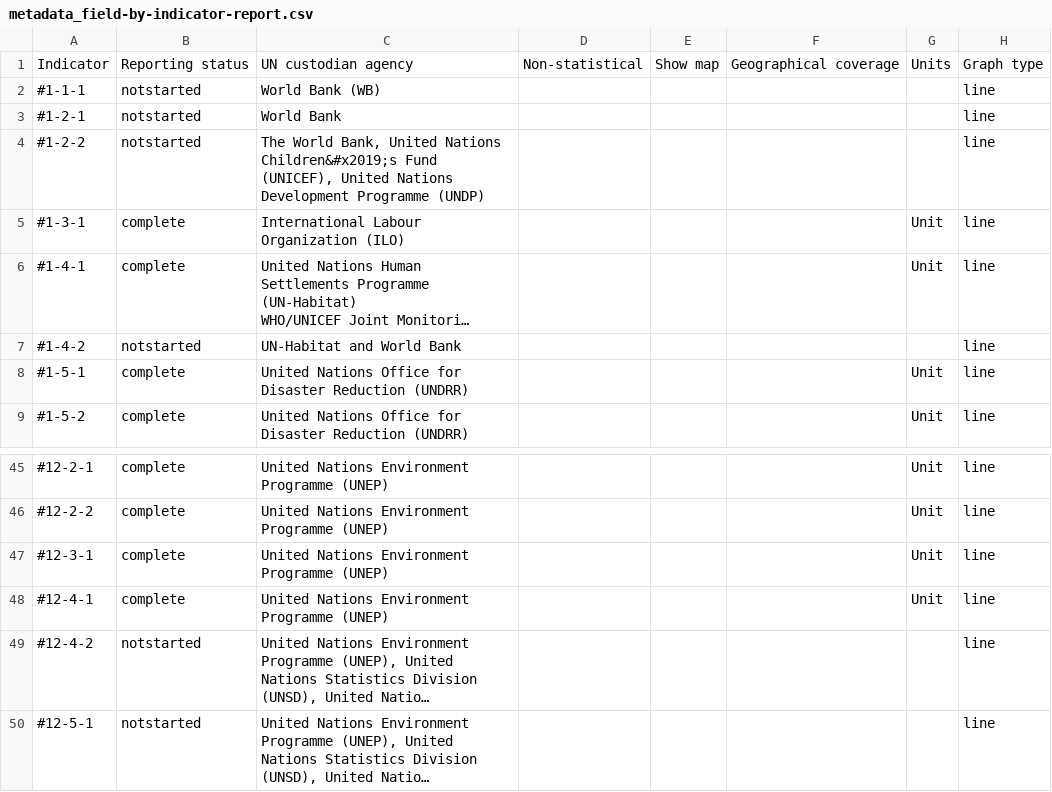
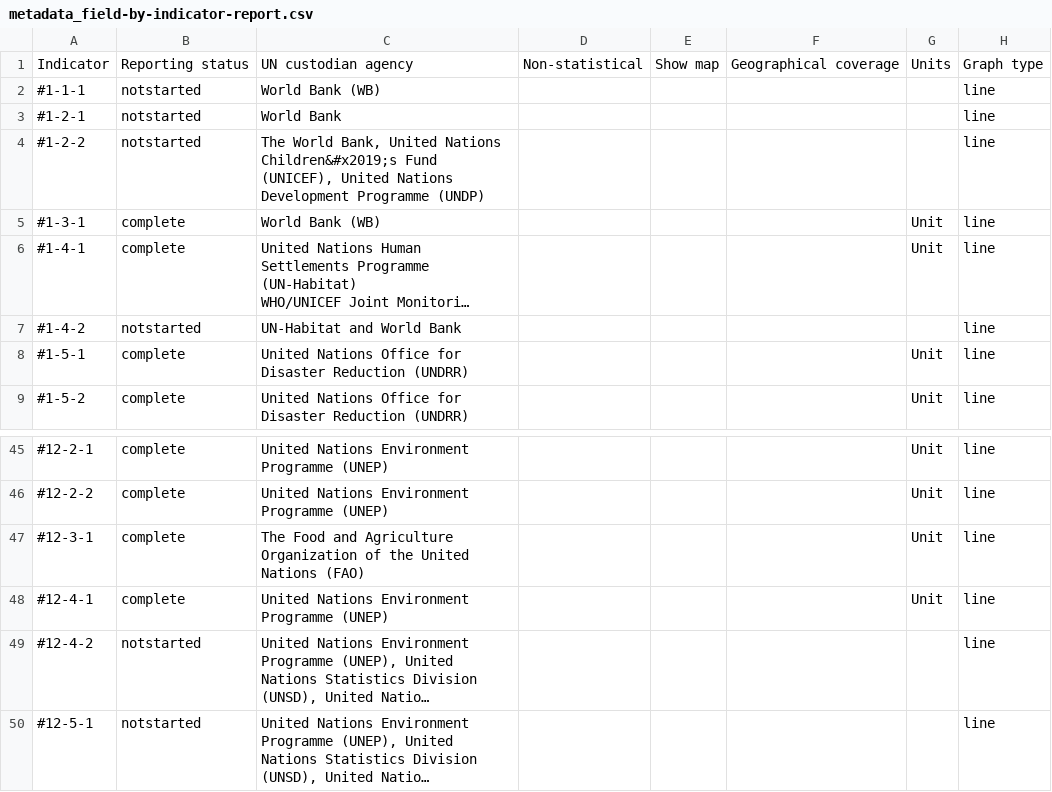
Before and after one commit to PNG-SDG/data, a CSV file: metadata_field-by-indicator-report.csv, drawn as a sheet; only a part is shown, gaps mark what is left out; long unchanged cells end in …; the diff names each change by its address in the sheet, - before the commit and + after, or states it on an @@ line.

```diff
--- a/metadata_field-by-indicator-report.csv
+++ b/metadata_field-by-indicator-report.csv
-C5: International Labour Organization (ILO)
+C5: World Bank (WB)
-C47: United Nations Environment Programme (UNEP)
+C47: The Food and Agriculture Organization of the United Nations (FAO)
```
Also changed, not shown: values--metadata--sdg_custodian_agencies__global.csv, 44 other files.
